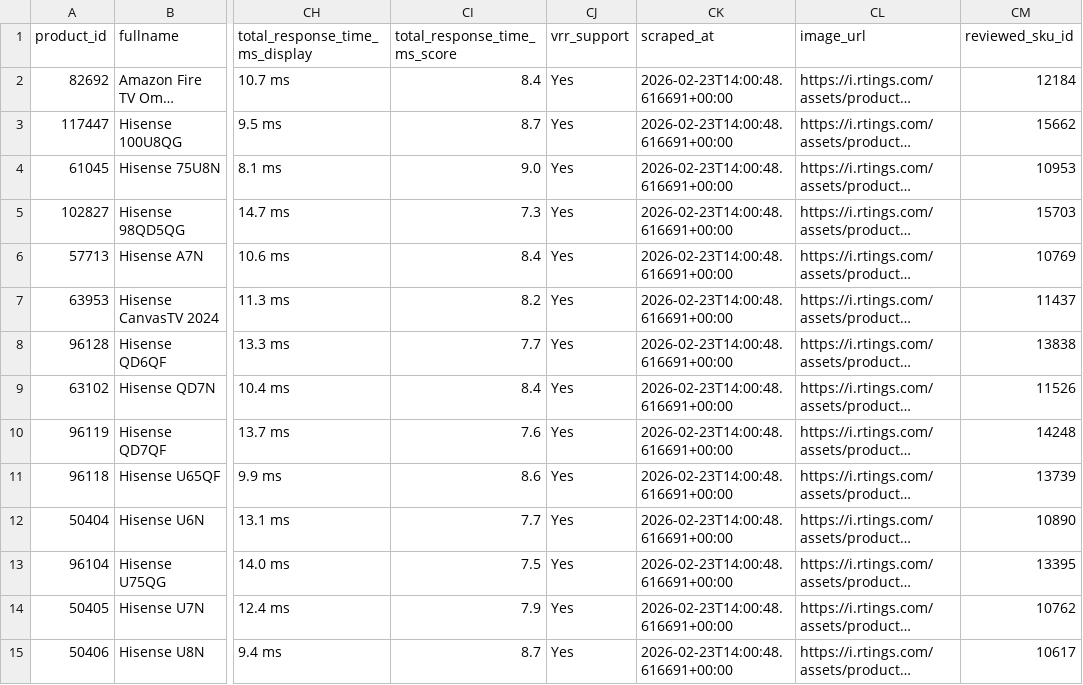
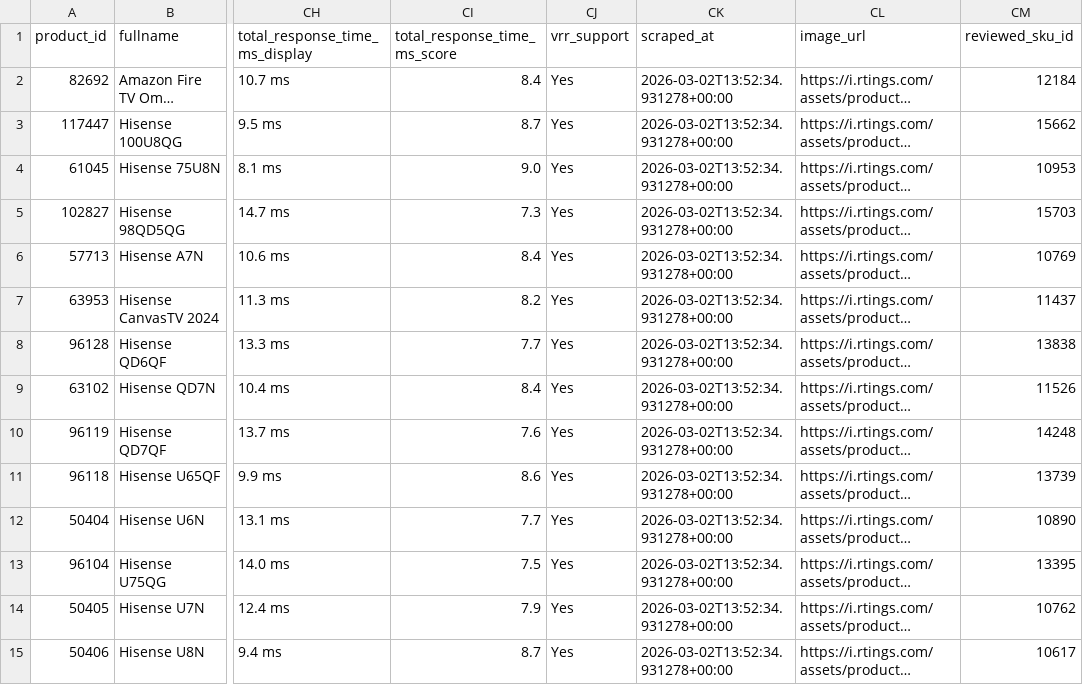
Before and after one commit to jy2k79/rtings-dashboard, a CSV file: data/rtings_tv_data.csv, drawn as a sheet; only a part is shown, gaps mark what is left out; long unchanged cells end in …; the diff covers the shown part only; the diff names each change by its address in the sheet, - before the commit and + after, or states it on an @@ line.

```diff
--- a/data/rtings_tv_data.csv
+++ b/data/rtings_tv_data.csv
-CK2:CK15 (scraped_at): 2026-02-23T14:00:48.616691+00:00
+CK2:CK15 (scraped_at): 2026-03-02T13:52:34.931278+00:00
```
Also changed, not shown: 71 edited cells elsewhere in this file, data/keepa_prices.csv, data/product_retailer_ids.csv, 6 other files.
